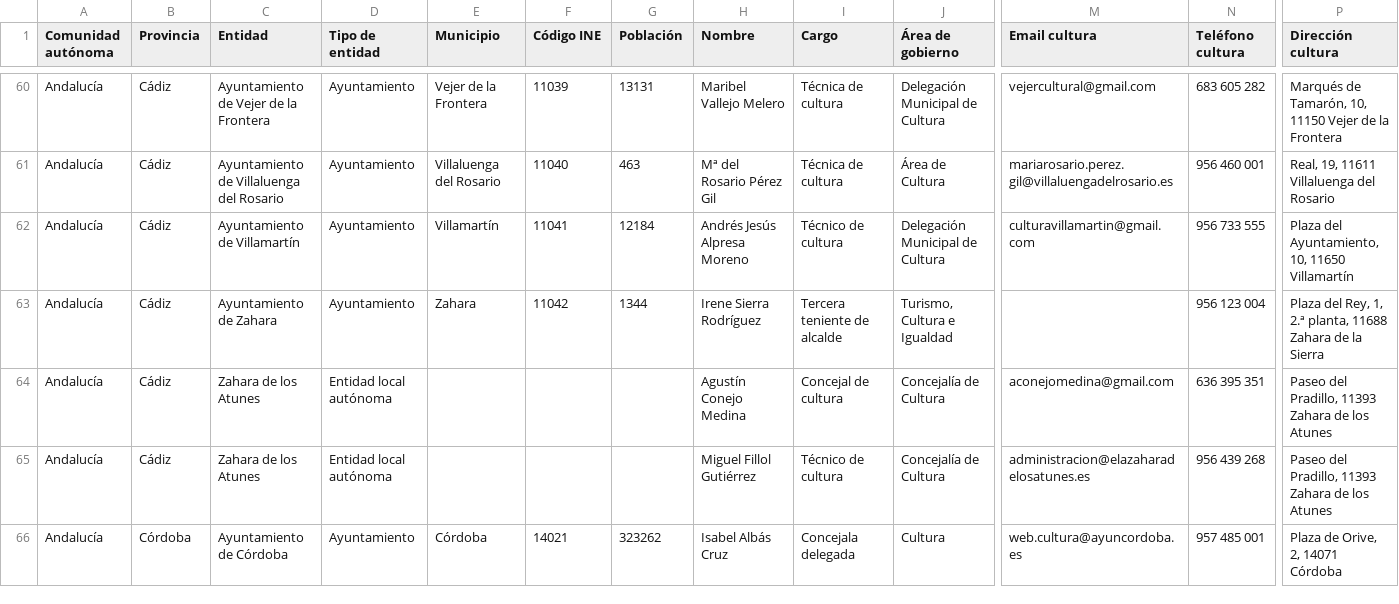
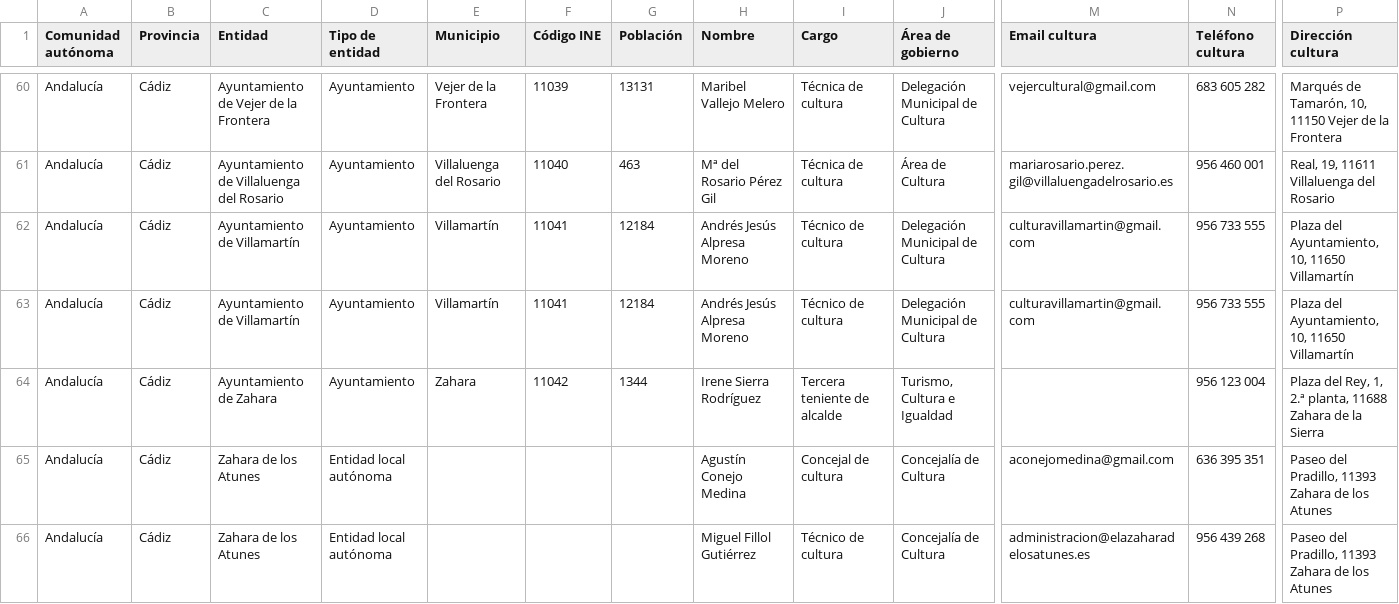
Before and after one commit to bielromani/subvencionados, a CSV file: datos/directorio/cultura.csv, drawn as a sheet; only a part is shown, gaps mark what is left out; the shorter side is filled out with more unchanged rows; rows hold the shown columns only; the diff names each change by its address in the sheet, - before the commit and + after, or states it on an @@ line.

```diff
--- a/datos/directorio/cultura.csv
+++ b/datos/directorio/cultura.csv
+row 62: Andalucía | Cádiz | Ayuntamiento de Villamartín | Ayuntamiento | Villamartín | 11041 | 12184 | Andrés Jesús Alpresa Moreno | Técnico de cultura | Delegación Municipal de Cultura | culturavillamartin@gmail.com | 956 733 555 | Plaza del Ayuntamiento, 10, 11650 Villamartín
```
Also changed, not shown: datos/directorio/fuentes/wikidata-webs.csv, 4 other files.
